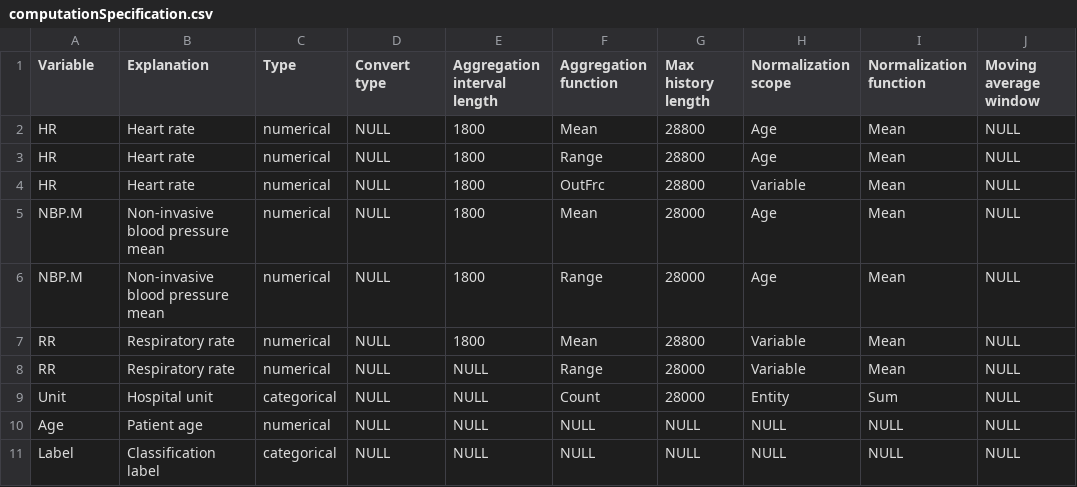
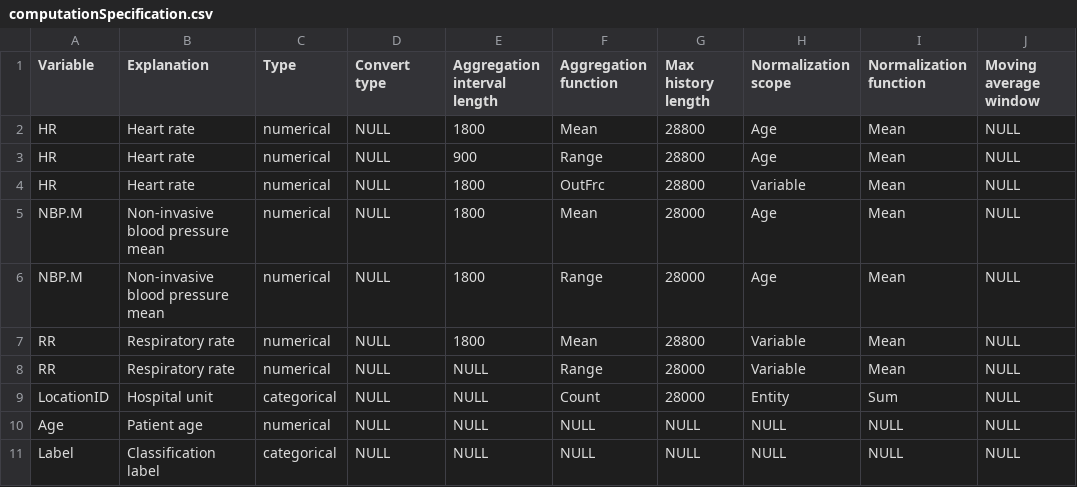
Before and after one commit to antononcube/ERTMon-R, a CSV file: data/FakeData/computationSpecification.csv, drawn as a sheet; only a part is shown; the diff names each change by its address in the sheet, - before the commit and + after, or states it on an @@ line.

Commit message:
Better fake data.

```diff
--- a/data/FakeData/computationSpecification.csv
+++ b/data/FakeData/computationSpecification.csv
-E3 (Aggregation interval length): 1800
+E3 (Aggregation interval length): 900
-A9 (Variable): Unit
+A9 (Variable): LocationID
```
Also changed, not shown: 1 other file.
